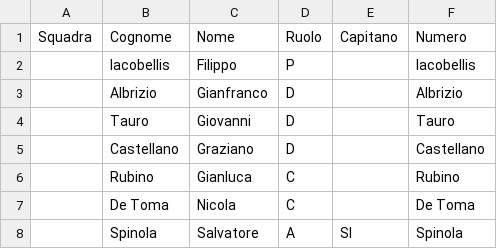
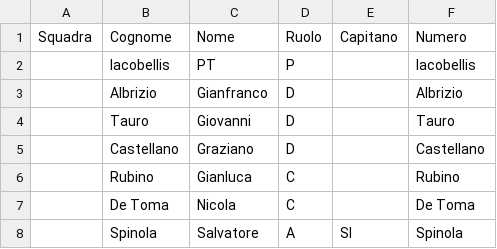
Before and after one commit to Giansyn95/CralChampionsAuriga, a CSV file: tornei/2026-spring/data/squadra_AurigaJuniors.csv, drawn as a sheet.

```diff
--- a/tornei/2026-spring/data/squadra_AurigaJuniors.csv
+++ b/tornei/2026-spring/data/squadra_AurigaJuniors.csv
@@ -1,3 +1,3 @@
 Squadra;Cognome;Nome;Ruolo;Capitano;Numero
-;Iacobellis;Filippo;P;;Iacobellis
+;Iacobellis;PT;P;;Iacobellis
 ;Albrizio;Gianfranco;D;;Albrizio
```
Also changed, not shown: tornei/2026-spring/data/squadra_OutOfOfficeFC.csv.
